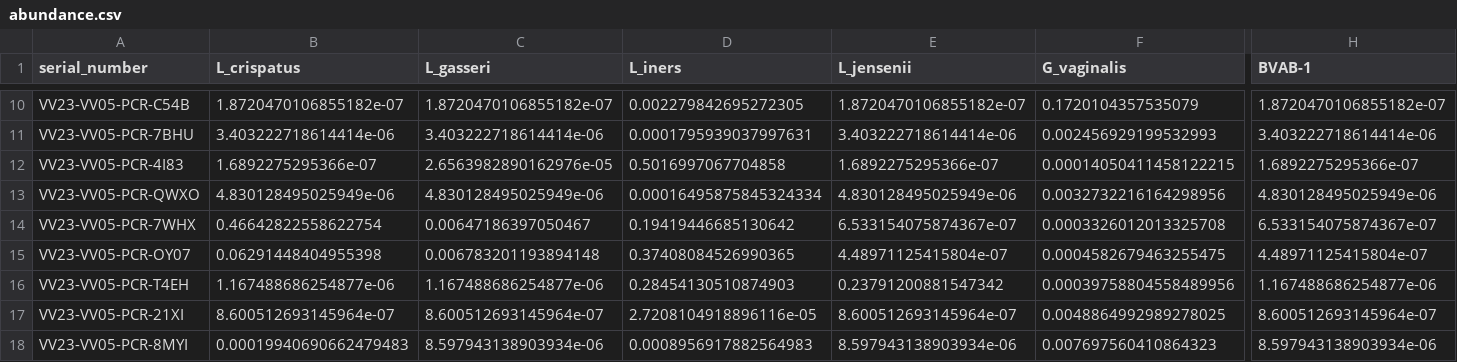
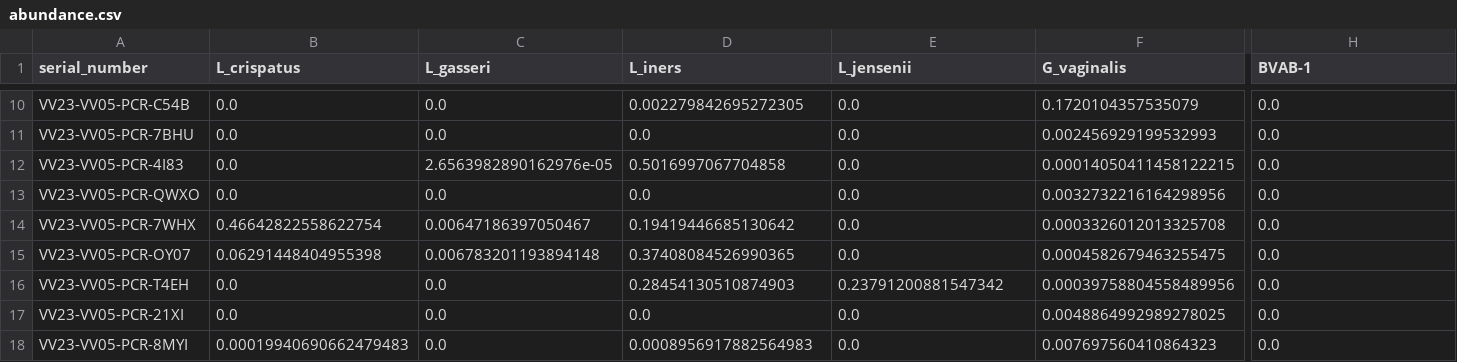
Before and after one commit to Gyungbu/vaginal_pcr, a CSV file: output/abundance.csv, drawn as a sheet; only a part is shown, gaps mark what is left out; the diff covers the shown part only; the diff names each change by its address in the sheet, - before the commit and + after, or states it on an @@ line.

```diff
--- a/output/abundance.csv
+++ b/output/abundance.csv
-B10 (L_crispatus): 1.8720470106855182e-07
+B10 (L_crispatus): 0.0
-C10 (L_gasseri): 1.8720470106855182e-07
+C10 (L_gasseri): 0.0
-E10 (L_jensenii): 1.8720470106855182e-07
+E10 (L_jensenii): 0.0
-H10 (BVAB-1): 1.8720470106855182e-07
+H10 (BVAB-1): 0.0
-B11 (L_crispatus): 3.403222718614414e-06
+B11 (L_crispatus): 0.0
-C11 (L_gasseri): 3.403222718614414e-06
+C11 (L_gasseri): 0.0
-D11 (L_iners): 0.0001795939037997631
+D11 (L_iners): 0.0
-E11 (L_jensenii): 3.403222718614414e-06
+E11 (L_jensenii): 0.0
-H11 (BVAB-1): 3.403222718614414e-06
+H11 (BVAB-1): 0.0
-B12 (L_crispatus): 1.6892275295366e-07
+B12 (L_crispatus): 0.0
-E12 (L_jensenii): 1.6892275295366e-07
+E12 (L_jensenii): 0.0
-H12 (BVAB-1): 1.6892275295366e-07
+H12 (BVAB-1): 0.0
-B13 (L_crispatus): 4.830128495025949e-06
+B13 (L_crispatus): 0.0
-C13 (L_gasseri): 4.830128495025949e-06
+C13 (L_gasseri): 0.0
-D13 (L_iners): 0.00016495875845324334
+D13 (L_iners): 0.0
-E13 (L_jensenii): 4.830128495025949e-06
+E13 (L_jensenii): 0.0
-H13 (BVAB-1): 4.830128495025949e-06
+H13 (BVAB-1): 0.0
-E14 (L_jensenii): 6.533154075874367e-07
+E14 (L_jensenii): 0.0
-H14 (BVAB-1): 6.533154075874367e-07
+H14 (BVAB-1): 0.0
-E15 (L_jensenii): 4.48971125415804e-07
+E15 (L_jensenii): 0.0
-H15 (BVAB-1): 4.48971125415804e-07
+H15 (BVAB-1): 0.0
-B16 (L_crispatus): 1.167488686254877e-06
+B16 (L_crispatus): 0.0
-C16 (L_gasseri): 1.167488686254877e-06
+C16 (L_gasseri): 0.0
-H16 (BVAB-1): 1.167488686254877e-06
+H16 (BVAB-1): 0.0
-B17 (L_crispatus): 8.600512693145964e-07
+B17 (L_crispatus): 0.0
-C17 (L_gasseri): 8.600512693145964e-07
+C17 (L_gasseri): 0.0
-D17 (L_iners): 2.7208104918896116e-05
+D17 (L_iners): 0.0
-E17 (L_jensenii): 8.600512693145964e-07
+E17 (L_jensenii): 0.0
-H17 (BVAB-1): 8.600512693145964e-07
+H17 (BVAB-1): 0.0
-C18 (L_gasseri): 8.597943138903934e-06
+C18 (L_gasseri): 0.0
-E18 (L_jensenii): 8.597943138903934e-06
+E18 (L_jensenii): 0.0
-H18 (BVAB-1): 8.597943138903934e-06
+H18 (BVAB-1): 0.0
```
Also changed, not shown: 89 edited cells elsewhere in this file, input/db_abundance.csv, output/eval.csv, 4 other files.
